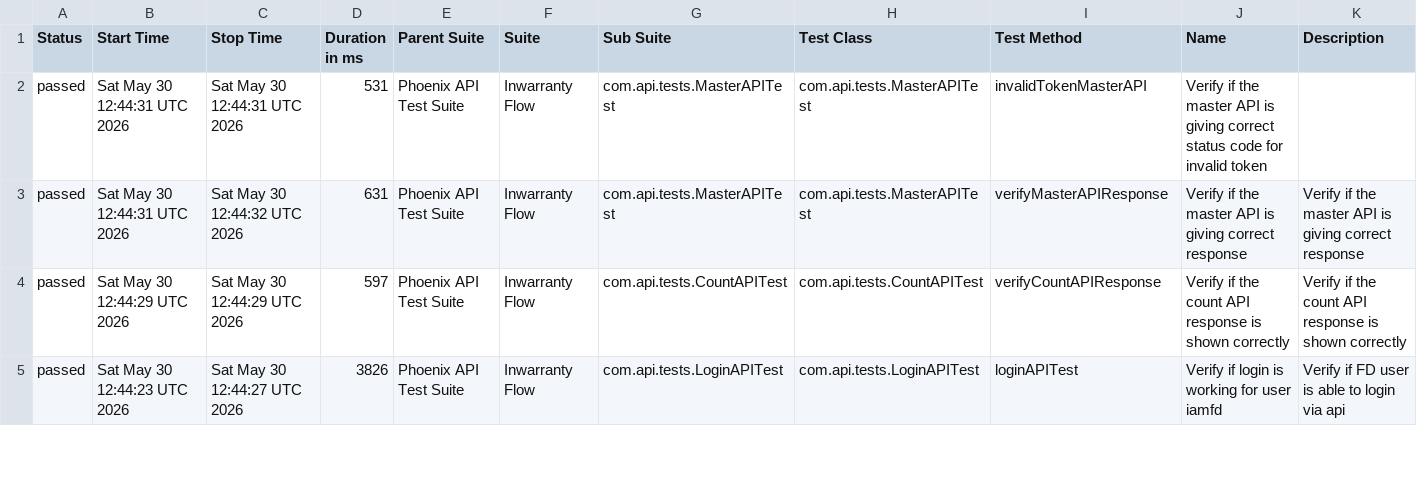
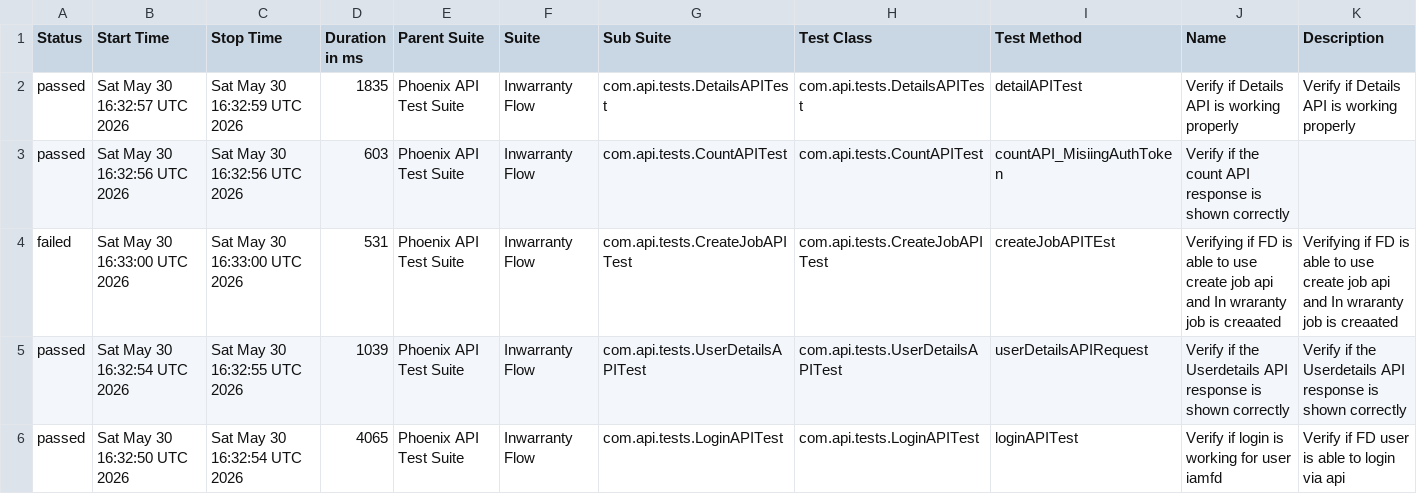
Before and after one commit to idavinde/PhoenixTestAutomationFramwork, a CSV file: data/suites.csv, drawn as a sheet; only a part is shown; the diff covers the shown part only.

```diff
--- a/data/suites.csv
+++ b/data/suites.csv
@@ -1,5 +1,6 @@
 "Status","Start Time","Stop Time","Duration in ms","Parent Suite","Suite","Sub Suite","Test Class","Test Method","Name","Description"
-"passed","Sat May 30 12:44:31 UTC 2026","Sat May 30 12:44:31 UTC 2026","531","Phoenix API Test Suite","Inwarranty Flow","com.api.tests.MasterAPITest","com.api.tests.MasterAPITest","invalidTokenMasterAPI","Verify if the master API is giving correct status code for invalid token",""
-"passed","Sat May 30 12:44:31 UTC 2026","Sat May 30 12:44:32 UTC 2026","631","Phoenix API Test Suite","Inwarranty Flow","com.api.tests.MasterAPITest","com.api.tests.MasterAPITest","verifyMasterAPIResponse","Verify if the master API is giving correct response","Verify if the master API is giving correct response"
-"passed","Sat May 30 12:44:29 UTC 2026","Sat May 30 12:44:29 UTC 2026","597","Phoenix API Test Suite","Inwarranty Flow","com.api.tests.CountAPITest","com.api.tests.CountAPITest","verifyCountAPIResponse","Verify if the count API response is shown correctly","Verify if the count API response is shown correctly"
-"passed","Sat May 30 12:44:23 UTC 2026","Sat May 30 12:44:27 UTC 2026","3826","Phoenix API Test Suite","Inwarranty Flow","com.api.tests.LoginAPITest","com.api.tests.LoginAPITest","loginAPITest","Verify if login is working for user iamfd","Verify if FD user is able to login via api"
+"passed","Sat May 30 16:32:57 UTC 2026","Sat May 30 16:32:59 UTC 2026","1835","Phoenix API Test Suite","Inwarranty Flow","com.api.tests.DetailsAPITest","com.api.tests.DetailsAPITest","detailAPITest","Verify if Details API is working properly","Verify if Details API is working properly"
+"passed","Sat May 30 16:32:56 UTC 2026","Sat May 30 16:32:56 UTC 2026","603","Phoenix API Test Suite","Inwarranty Flow","com.api.tests.CountAPITest","com.api.tests.CountAPITest","countAPI_MisiingAuthToken","Verify if the count API response is shown correctly",""
+"failed","Sat May 30 16:33:00 UTC 2026","Sat May 30 16:33:00 UTC 2026","531","Phoenix API Test Suite","Inwarranty Flow","com.api.tests.CreateJobAPITest","com.api.tests.CreateJobAPITest","createJobAPITEst","Verifying if FD is able to use create job api and In wraranty job is creaated ","Verifying if FD is able to use create job api and In wraranty job is creaated"
+"passed","Sat May 30 16:32:54 UTC 2026","Sat May 30 16:32:55 UTC 2026","1039","Phoenix API Test Suite","Inwarranty Flow","com.api.tests.UserDetailsAPITest","com.api.tests.UserDetailsAPITest","userDetailsAPIRequest","Verify if the Userdetails API response is shown correctly","Verify if the Userdetails API response is shown correctly"
+"passed","Sat May 30 16:32:50 UTC 2026","Sat May 30 16:32:54 UTC 2026","4065","Phoenix API Test Suite","Inwarranty Flow","com.api.tests.LoginAPITest","com.api.tests.LoginAPITest","loginAPITest","Verify if login is working for user iamfd","Verify if FD user is able to login via api"
```
Also changed, not shown: 1 removed row and 21 edited cells elsewhere in this file, data/behaviors.csv, 58 other files.
